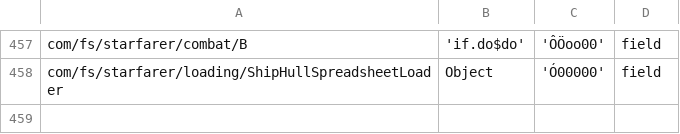
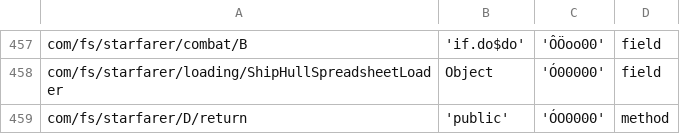
Before and after one commit to jontyab/starsector-render, a TSV file: assembly/mappings/asm_members_linux.tsv, drawn as a sheet; only a part is shown, gaps mark what is left out.

Commit message:
Fix broken Linux combat music trigger
The combat music trigger (com/fs/starfarer/D/return.public) was accidentally no-oped on linux
It's actually the music state transition call (OOoO.ÓO0000) that switches to battle music on combat entry.

Fixes: wrong class mapping (D/return -> O0OO/I, should be O0OO/OOoO),
missing member mapping (public -> ÓO0000)

```diff
--- a/assembly/mappings/asm_members_linux.tsv
+++ b/assembly/mappings/asm_members_linux.tsv
@@ -458 +458,2 @@ com/fs/starfarer/combat/B	'if.do$do'	'ÔÖoo00'	field
 com/fs/starfarer/loading/ShipHullSpreadsheetLoader	Object	'Ó00000'	field
+com/fs/starfarer/D/return	'public'	'ÓO0000'	method
```
Also changed, not shown: assembly/mappings/asm_classes_linux.tsv, 1 other file.
